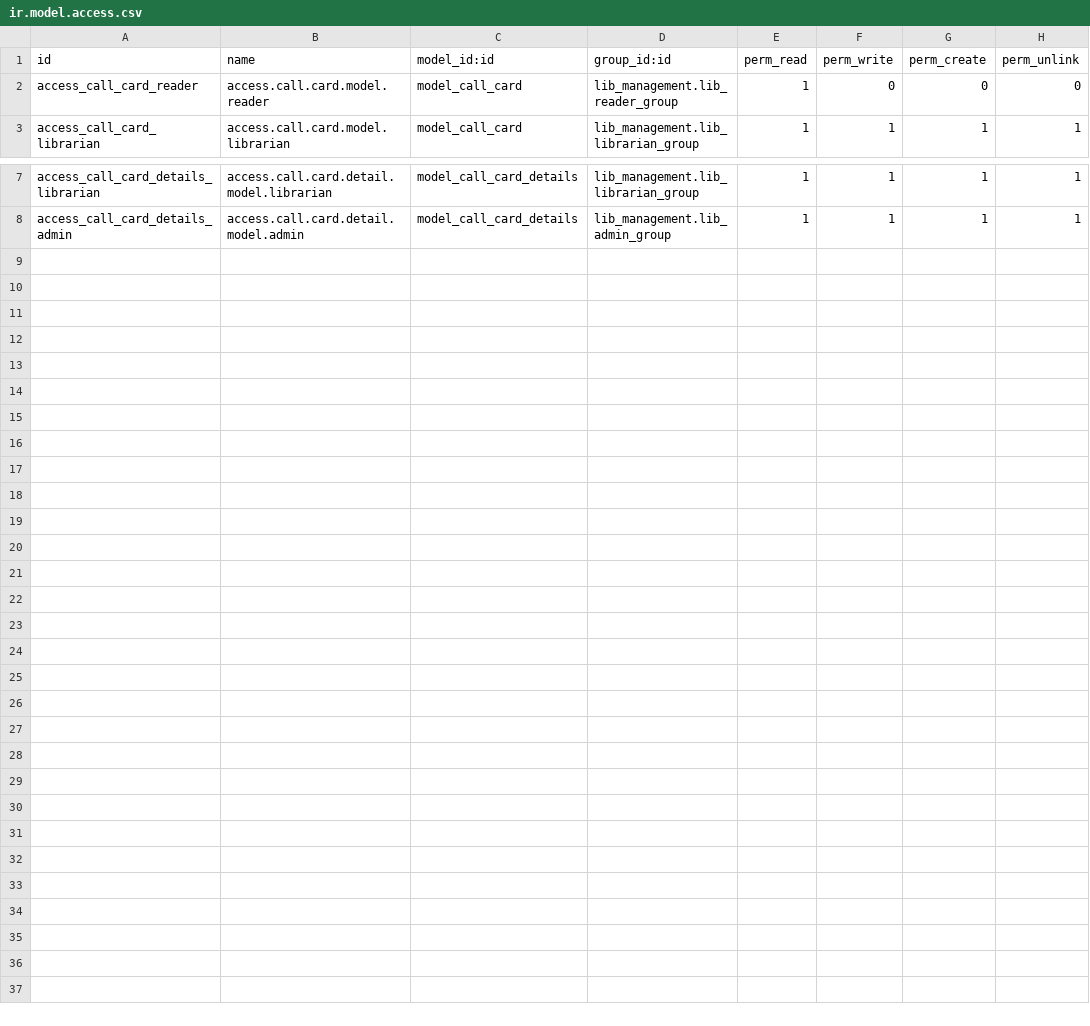
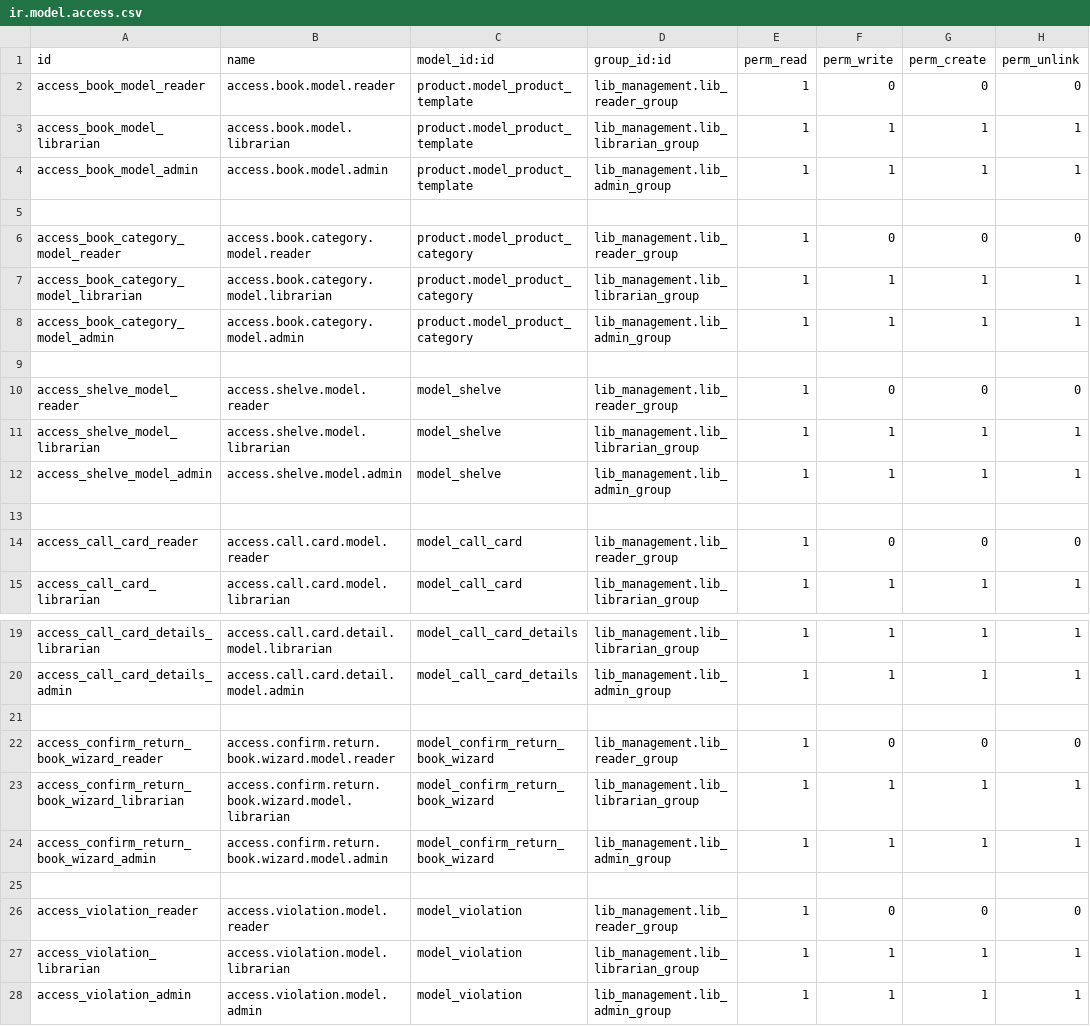
Before and after one commit to dathu16/Nhom3_Quanlithuvien, a CSV file: lib_management/security/ir.model.access.csv, drawn as a sheet; only a part is shown, gaps mark what is left out.

```diff
--- a/lib_management/security/ir.model.access.csv
+++ b/lib_management/security/ir.model.access.csv
@@ -1,2 +1,14 @@
 id,name,model_id:id,group_id:id,perm_read,perm_write,perm_create,perm_unlink
+access_book_model_reader,access.book.model.reader,product.model_product_template,lib_management.lib_reader_group,1,0,0,0
+access_book_model_librarian,access.book.model.librarian,product.model_product_template,lib_management.lib_librarian_group,1,1,1,1
+access_book_model_admin,access.book.model.admin,product.model_product_template,lib_management.lib_admin_group,1,1,1,1
+
+access_book_category_model_reader,access.book.category.model.reader,product.model_product_category,lib_management.lib_reader_group,1,0,0,0
+access_book_category_model_librarian,access.book.category.model.librarian,product.model_product_category,lib_management.lib_librarian_group,1,1,1,1
+access_book_category_model_admin,access.book.category.model.admin,product.model_product_category,lib_management.lib_admin_group,1,1,1,1
+
+access_shelve_model_reader,access.shelve.model.reader,model_shelve,lib_management.lib_reader_group,1,0,0,0
+access_shelve_model_librarian,access.shelve.model.librarian,model_shelve,lib_management.lib_librarian_group,1,1,1,1
+access_shelve_model_admin,access.shelve.model.admin,model_shelve,lib_management.lib_admin_group,1,1,1,1
+
 access_call_card_reader,access.call.card.model.reader,model_call_card,lib_management.lib_reader_group,1,0,0,0
@@ -8 +20,9 @@ access_call_card_details_librarian,access.call.card.detail.model.librarian,model
 access_call_card_details_admin,access.call.card.detail.model.admin,model_call_card_details,lib_management.lib_admin_group,1,1,1,1
+
+access_confirm_return_book_wizard_reader,access.confirm.return.book.wizard.model.reader,model_confirm_return_book_wizard,lib_management.lib_reader_group,1,0,0,0
+access_confirm_return_book_wizard_librarian,access.confirm.return.book.wizard.model.librarian,model_confirm_return_book_wizard,lib_management.lib_librarian_group,1,1,1,1
+access_confirm_return_book_wizard_admin,access.confirm.return.book.wizard.model.admin,model_confirm_return_book_wizard,lib_management.lib_admin_group,1,1,1,1
+
+access_violation_reader,access.violation.model.reader,model_violation,lib_management.lib_reader_group,1,0,0,0
+access_violation_librarian,access.violation.model.librarian,model_violation,lib_management.lib_librarian_group,1,1,1,1
+access_violation_admin,access.violation.model.admin,model_violation,lib_management.lib_admin_group,1,1,1,1
```
Also changed, not shown: 17 other files.
